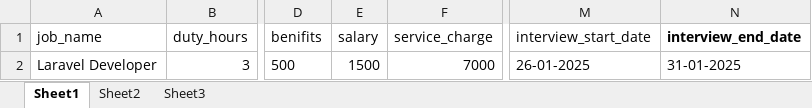
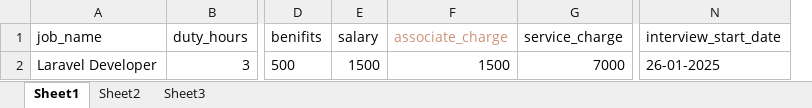
Before and after one commit to excellis-it/Al-hiraa, an Excel workbook: public/sample_excel/job-and-interview.xlsx, sheet Sheet1, drawn as a sheet; only a part is shown, gaps mark what is left out; values as stored, in another font and other column widths than the file's, no borders; removed rows and columns are numbered as before the commit, all else as after; the diff names each change by its address in the sheet, - before the commit and + after, or states it on an @@ line.

Commit message:
feat: Add associate charge to jobs, implement company management, and introduce job/interview data import functionality.

```diff
--- a/public/sample_excel/job-and-interview.xlsx (sheet Sheet1)
+++ b/public/sample_excel/job-and-interview.xlsx (sheet Sheet1)
+column F (associate_charge), row 2: 1500
-column N (interview_end_date), row 2: 31-01-2025
```
Also changed, not shown: 6 other files.
